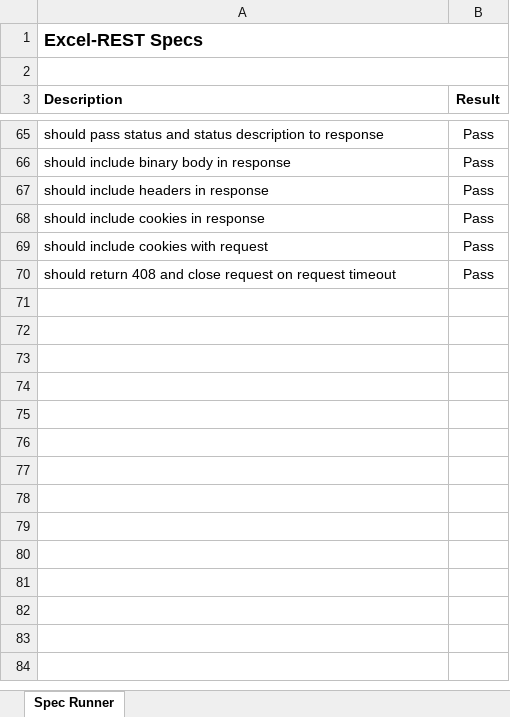
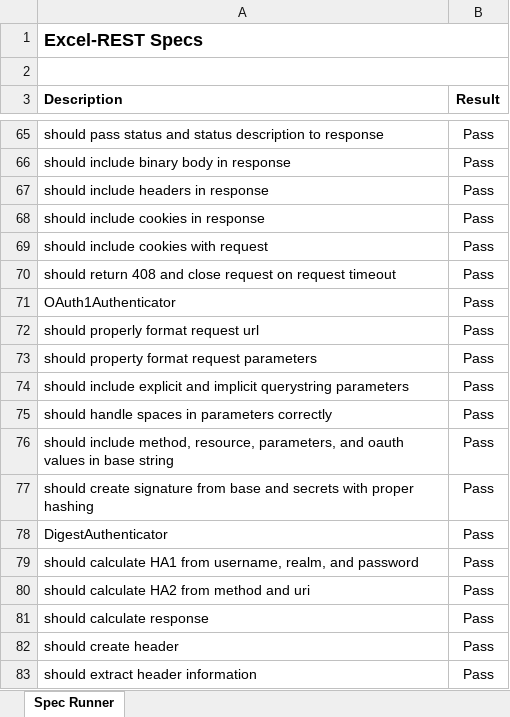
Before and after one commit to VBA-tools/VBA-Web, an Excel workbook: specs/Excel-REST - Specs.xlsm, sheet Spec Runner, drawn as a sheet; only a part is shown, gaps mark what is left out; values as stored, in another font and other column widths than the file's, no borders; charts and pictures and conditional formats not drawn; the diff names each change by its address in the sheet, - before the commit and + after, or states it on an @@ line.

Commit message:
Handle spaces in OAuth1 parameters

```diff
--- a/specs/Excel-REST - Specs.xlsm (sheet Spec Runner)
+++ b/specs/Excel-REST - Specs.xlsm (sheet Spec Runner)
+row 71: OAuth1Authenticator | Pass
+row 72: should properly format request url | Pass
+row 73: should property format request parameters | Pass
+row 74: should include explicit and implicit querystring parameters | Pass
+row 75: should handle spaces in parameters correctly | Pass
+row 76: should include method, resource, parameters, and oauth values in base string | Pass
+row 77: should create signature from base and secrets with proper hashing | Pass
+row 78: DigestAuthenticator | Pass
+row 79: should calculate HA1 from username, realm, and password | Pass
+row 80: should calculate HA2 from method and uri | Pass
+row 81: should calculate response | Pass
+row 82: should create header | Pass
+row 83: should extract header information | Pass
```
Also changed, not shown: 2 other files.
